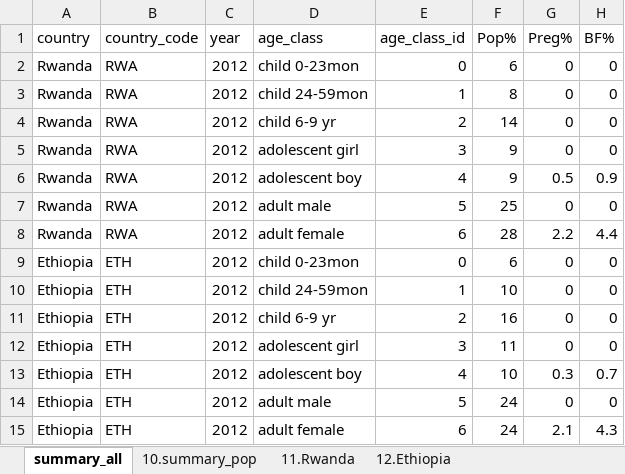
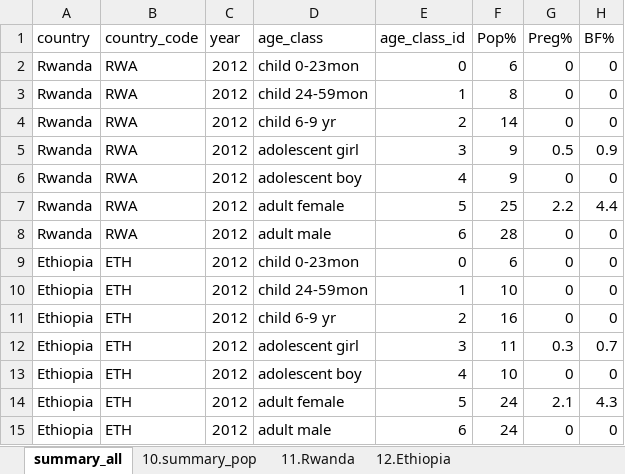
Before and after one commit to snakada1615/ifna_pwa02, an Excel workbook: backdata/200412 population structure.xlsx, sheet summary_all, drawn as a sheet; values as stored, in another font and other column widths than the file's, no borders; the diff names each change by its address in the sheet, - before the commit and + after, or states it on an @@ line.

Commit message:
Person list更新6: population get_Table一応できた

```diff
--- a/backdata/200412 population structure.xlsx (sheet summary_all)
+++ b/backdata/200412 population structure.xlsx (sheet summary_all)
-G5 (Preg%): 0
+G5 (Preg%): 0.5
-H5 (BF%): 0
+H5 (BF%): 0.9
-G6 (Preg%): 0.5
+G6 (Preg%): 0
-H6 (BF%): 0.9
+H6 (BF%): 0
-D7 (age_class): adult male
+D7 (age_class): adult female
-G7 (Preg%): 0
+G7 (Preg%): 2.2
-H7 (BF%): 0
+H7 (BF%): 4.4
-D8 (age_class): adult female
+D8 (age_class): adult male
-G8 (Preg%): 2.2
+G8 (Preg%): 0
-H8 (BF%): 4.4
+H8 (BF%): 0
-G12 (Preg%): 0
+G12 (Preg%): 0.3
-H12 (BF%): 0
+H12 (BF%): 0.7
-G13 (Preg%): 0.3
+G13 (Preg%): 0
-H13 (BF%): 0.7
+H13 (BF%): 0
-D14 (age_class): adult male
+D14 (age_class): adult female
-G14 (Preg%): 0
+G14 (Preg%): 2.1
-H14 (BF%): 0
+H14 (BF%): 4.3
-D15 (age_class): adult female
+D15 (age_class): adult male
-G15 (Preg%): 2.1
+G15 (Preg%): 0
-H15 (BF%): 4.3
+H15 (BF%): 0
```
Also changed, not shown: 3 other files.
